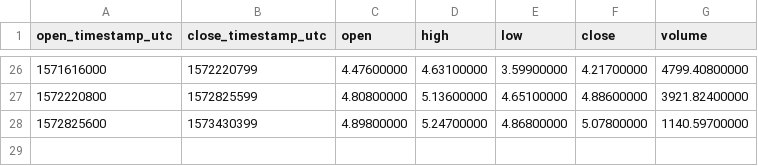
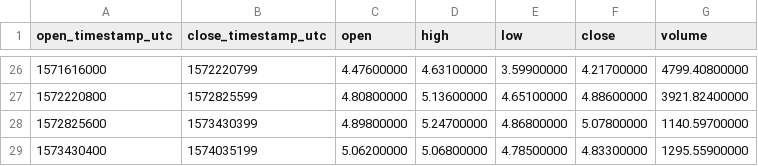
Before and after one commit to cryptobigbro/binance-ETCTUSD, a CSV file: binance-ETCTUSD-1w.csv, drawn as a sheet; only a part is shown, gaps mark what is left out.

```diff
--- a/binance-ETCTUSD-1w.csv
+++ b/binance-ETCTUSD-1w.csv
@@ -28 +28,2 @@ open_timestamp_utc,close_timestamp_utc,open,high,low,close,volume
 1572825600,1573430399,4.89800000,5.24700000,4.86800000,5.07800000,1140.59700000
+1573430400,1574035199,5.06200000,5.06800000,4.78500000,4.83300000,1295.55900000
```
Also changed, not shown: binance-ETCTUSD-1d.csv, binance-ETCTUSD-1h.csv.
